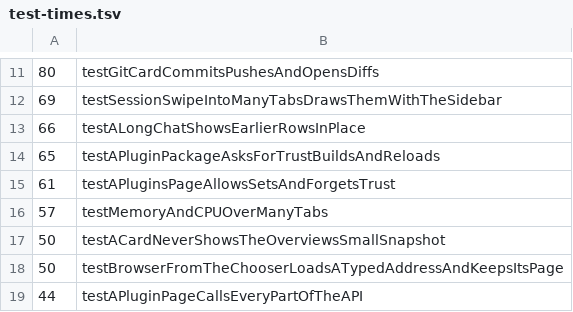
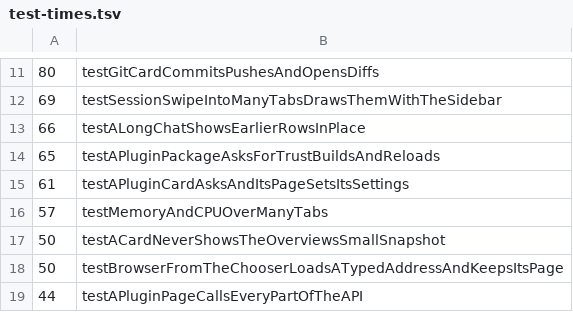
Before and after one commit to hkandala/oriel, a TSV file: scripts/test-times.tsv, drawn as a sheet; only a part is shown, gaps mark what is left out.

Commit message:
refactor(plugins): one honest install confirmation, no permissions
The manifest's permissions promised a guardrail the bridge could not
keep: run, git and files:write each let a plugin do anything as the
user. Drop them: the field is ignored, the bridge checks no permission,
and a plugin's Settings page loses its permission rows and trust
answers. The confirmation names the plugin, its source and folder, and
says plainly that plugins run code as the user. trust.json keeps only
the confirmed ids, reading an older file's entries as confirmed.

```diff
--- a/scripts/test-times.tsv
+++ b/scripts/test-times.tsv
@@ -14,3 +14,3 @@
 65	testAPluginPackageAsksForTrustBuildsAndReloads
-61	testAPluginsPageAllowsSetsAndForgetsTrust
+61	testAPluginCardAsksAndItsPageSetsItsSettings
 57	testMemoryAndCPUOverManyTabs
```
Also changed, not shown: 27 other files.
